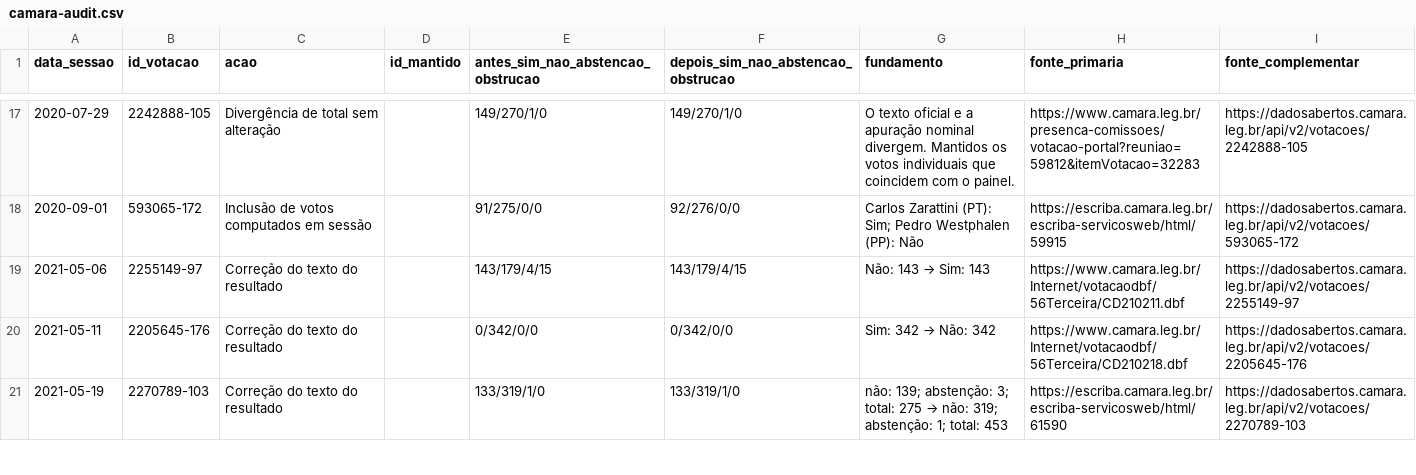
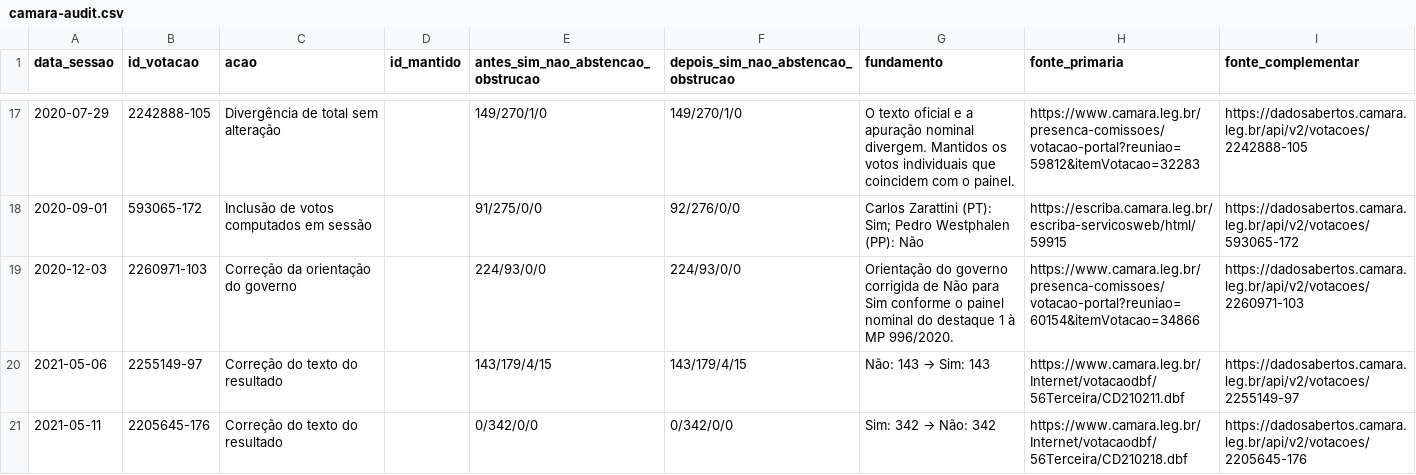
Before and after one commit to duarteguilherme/duarteguilherme.github.io, a CSV file: basometro/data/camara-audit.csv, drawn as a sheet; only a part is shown, gaps mark what is left out; the shorter side is filled out with more unchanged rows; the diff names each change by its address in the sheet, - before the commit and + after, or states it on an @@ line.

Commit message:
Correct government guidance for destaque 1 on MP 996/2020

```diff
--- a/basometro/data/camara-audit.csv
+++ b/basometro/data/camara-audit.csv
+row 19: 2020-12-03 | 2260971-103 | Correção da orientação do governo |  | 224/93/0/0 | 224/93/0/0 | Orientação do governo corrigida de Não para Sim conforme o painel nominal do destaque 1 à MP 996/2020. | https://www.camara.leg.br/presenca-comissoes/votacao-portal?reuniao=60154&itemVotacao=34866 | https://dadosabertos.camara.leg.br/api/v2/votacoes/2260971-103
```
Also changed, not shown: 1 other file.
